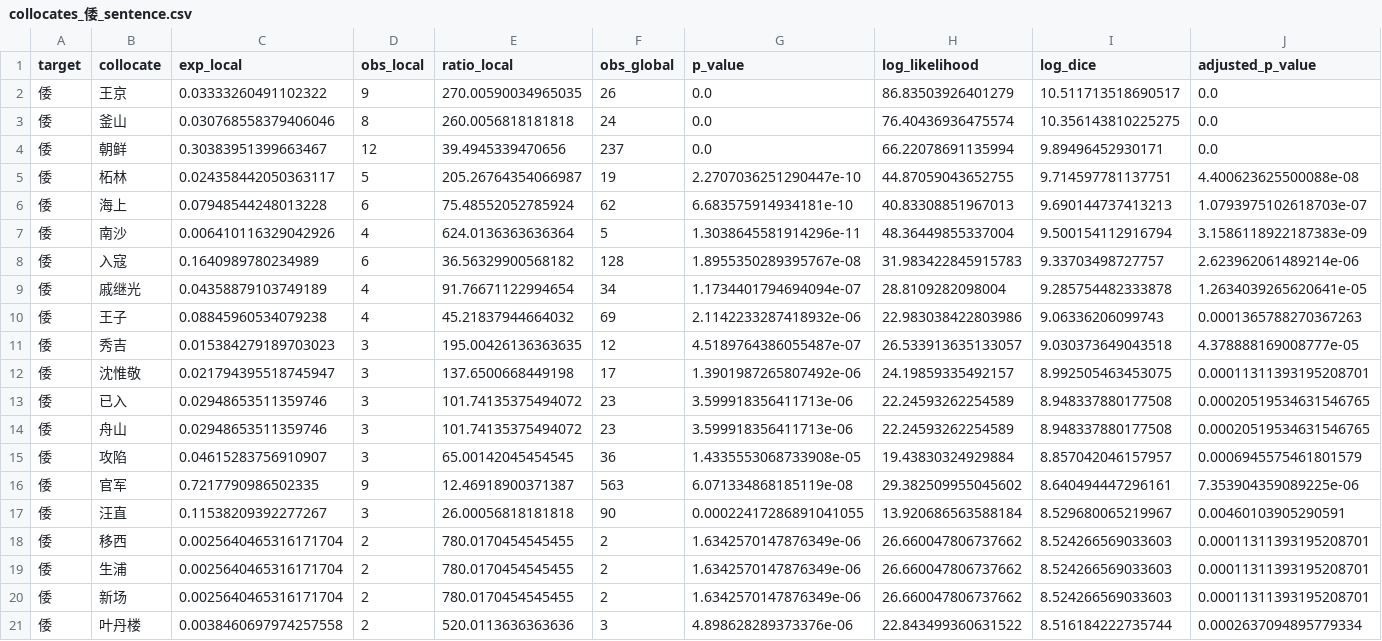
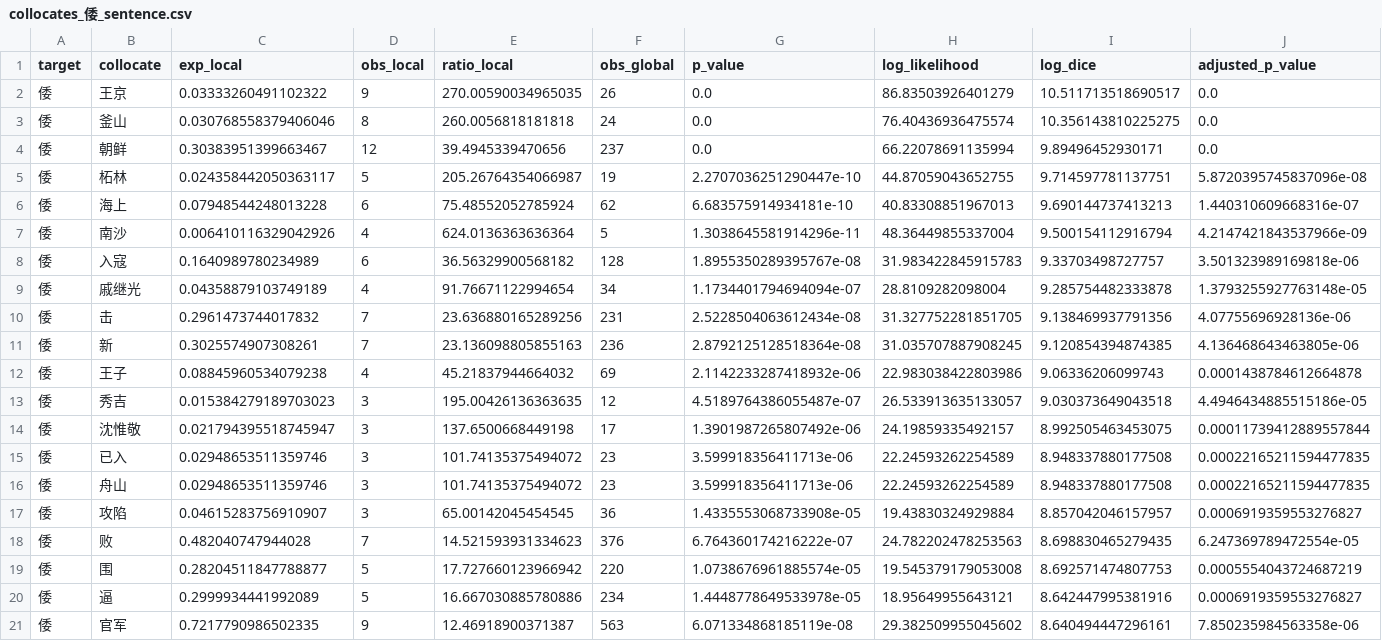
Before and after one commit to Law-Tsz-Kin/DHG502_Assignment_1, a CSV file: output/collocates_倭_sentence.csv, drawn as a sheet.

```diff
--- a/output/collocates_倭_sentence.csv
+++ b/output/collocates_倭_sentence.csv
@@ -4,18 +4,18 @@
 倭,朝鲜,0.30383951399663467,12,39.4945339470656,237,0.0,66.22078691135994,9.89496452930171,0.0
-倭,柘林,0.024358442050363117,5,205.26764354066987,19,2.2707036251290447e-10,44.87059043652755,9.714597781137751,4.400623625500088e-08
-倭,海上,0.07948544248013228,6,75.48552052785924,62,6.683575914934181e-10,40.83308851967013,9.690144737413213,1.0793975102618703e-07
-倭,南沙,0.006410116329042926,4,624.0136363636364,5,1.3038645581914296e-11,48.36449855337004,9.500154112916794,3.1586118922187383e-09
-倭,入寇,0.1640989780234989,6,36.56329900568182,128,1.8955350289395767e-08,31.983422845915783,9.33703498727757,2.623962061489214e-06
-倭,戚继光,0.04358879103749189,4,91.76671122994654,34,1.1734401794694094e-07,28.8109282098004,9.285754482333878,1.2634039265620641e-05
-倭,王子,0.08845960534079238,4,45.21837944664032,69,2.1142233287418932e-06,22.983038422803986,9.06336206099743,0.0001365788270367263
-倭,秀吉,0.015384279189703023,3,195.00426136363635,12,4.5189764386055487e-07,26.533913635133057,9.030373649043518,4.378888169008777e-05
-倭,沈惟敬,0.021794395518745947,3,137.6500668449198,17,1.3901987265807492e-06,24.19859335492157,8.992505463453075,0.00011311393195208701
-倭,已入,0.02948653511359746,3,101.74135375494072,23,3.599918356411713e-06,22.24593262254589,8.948337880177508,0.00020519534631546765
-倭,舟山,0.02948653511359746,3,101.74135375494072,23,3.599918356411713e-06,22.24593262254589,8.948337880177508,0.00020519534631546765
-倭,攻陷,0.04615283756910907,3,65.00142045454545,36,1.4335553068733908e-05,19.43830324929884,8.857042046157957,0.0006945575461801579
-倭,官军,0.7217790986502335,9,12.46918900371387,563,6.071334868185119e-08,29.382509955045602,8.640494447296161,7.353904359089225e-06
-倭,汪直,0.11538209392277267,3,26.00056818181818,90,0.00022417286891041055,13.920686563588184,8.529680065219967,0.00460103905290591
-倭,移西,0.0025640465316171704,2,780.0170454545455,2,1.6342570147876349e-06,26.660047806737662,8.524266569033603,0.00011311393195208701
-倭,生浦,0.0025640465316171704,2,780.0170454545455,2,1.6342570147876349e-06,26.660047806737662,8.524266569033603,0.00011311393195208701
-倭,新场,0.0025640465316171704,2,780.0170454545455,2,1.6342570147876349e-06,26.660047806737662,8.524266569033603,0.00011311393195208701
-倭,叶丹楼,0.0038460697974257558,2,520.0113636363636,3,4.898628289373376e-06,22.843499360631522,8.516184222735744,0.0002637094895779334
+倭,柘林,0.024358442050363117,5,205.26764354066987,19,2.2707036251290447e-10,44.87059043652755,9.714597781137751,5.8720395745837096e-08
+倭,海上,0.07948544248013228,6,75.48552052785924,62,6.683575914934181e-10,40.83308851967013,9.690144737413213,1.440310609668316e-07
+倭,南沙,0.006410116329042926,4,624.0136363636364,5,1.3038645581914296e-11,48.36449855337004,9.500154112916794,4.2147421843537966e-09
+倭,入寇,0.1640989780234989,6,36.56329900568182,128,1.8955350289395767e-08,31.983422845915783,9.33703498727757,3.501323989169818e-06
+倭,戚继光,0.04358879103749189,4,91.76671122994654,34,1.1734401794694094e-07,28.8109282098004,9.285754482333878,1.3793255927763148e-05
+倭,击,0.2961473744017832,7,23.636880165289256,231,2.5228504063612434e-08,31.327752281851705,9.138469937791356,4.07755696928136e-06
+倭,新,0.3025574907308261,7,23.136098805855163,236,2.8792125128518364e-08,31.035707887908245,9.120854394874385,4.136468643463805e-06
+倭,王子,0.08845960534079238,4,45.21837944664032,69,2.1142233287418932e-06,22.983038422803986,9.06336206099743,0.0001438784612664878
+倭,秀吉,0.015384279189703023,3,195.00426136363635,12,4.5189764386055487e-07,26.533913635133057,9.030373649043518,4.4946434885515186e-05
+倭,沈惟敬,0.021794395518745947,3,137.6500668449198,17,1.3901987265807492e-06,24.19859335492157,8.992505463453075,0.00011739412889557844
+倭,已入,0.02948653511359746,3,101.74135375494072,23,3.599918356411713e-06,22.24593262254589,8.948337880177508,0.00022165211594477835
+倭,舟山,0.02948653511359746,3,101.74135375494072,23,3.599918356411713e-06,22.24593262254589,8.948337880177508,0.00022165211594477835
+倭,攻陷,0.04615283756910907,3,65.00142045454545,36,1.4335553068733908e-05,19.43830324929884,8.857042046157957,0.0006919359553276827
+倭,败,0.482040747944028,7,14.521593931334623,376,6.764360174216222e-07,24.782202478253563,8.698830465279435,6.247369789472554e-05
+倭,围,0.28204511847788877,5,17.727660123966942,220,1.0738676961885574e-05,19.545379179053008,8.692571474807753,0.0005554043724687219
+倭,逼,0.2999934441992089,5,16.667030885780886,234,1.4448778649533978e-05,18.95649955643121,8.642447995381916,0.0006919359553276827
+倭,官军,0.7217790986502335,9,12.46918900371387,563,6.071334868185119e-08,29.382509955045602,8.640494447296161,7.850235984563358e-06
```
Also changed, not shown: output/collocates_倭_window_h10.csv, output/collocates_倭_window_h5.csv, 6 other files.
